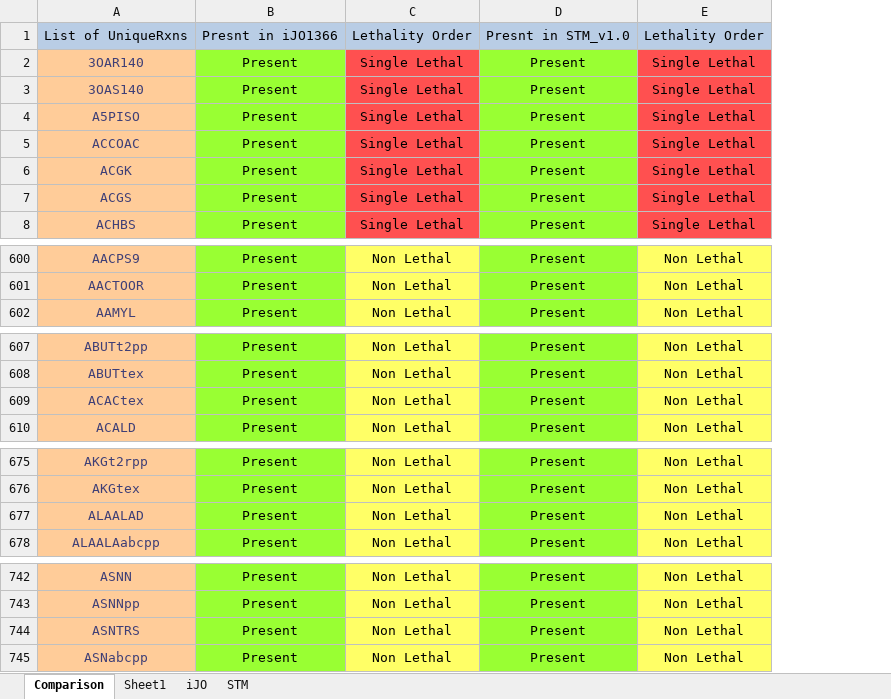
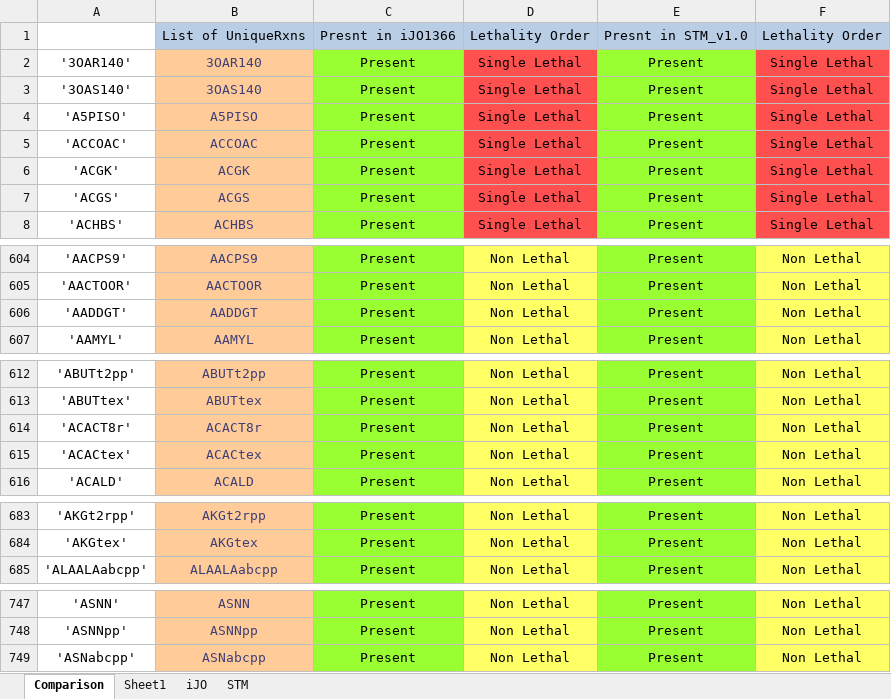
Before and after one commit to RamanLab/minRerouting, an Excel workbook: Results/iJO-STM/iJO-STM.xlsx, sheet Comparison, drawn as a sheet; only a part is shown, gaps mark what is left out; values as stored, in another font and other column widths than the file's, no borders; removed rows and columns are numbered as before the commit, all else as after; the diff covers the shown part only; the diff names each change by its address in the sheet, - before the commit and + after, or states it on an @@ line.

```diff
--- a/Results/iJO-STM/iJO-STM.xlsx (sheet Comparison)
+++ b/Results/iJO-STM/iJO-STM.xlsx (sheet Comparison)
+column A, rows 2-8: '3OAR140' | '3OAS140' | 'A5PISO' | 'ACCOAC' | 'ACGK' | 'ACGS' | 'ACHBS'; rows 604-605: 'AACPS9' | 'AACTOOR'; row 607: 'AAMYL'; rows 612-613: 'ABUTt2pp' | 'ABUTtex'; rows 615-616: 'ACACtex' | 'ACALD'; rows 683-685: 'AKGt2rpp' | 'AKGtex' | 'ALAALAabcpp'; rows 747-749: 'ASNN' | 'ASNNpp' | 'ASNabcpp'
+row 606: 'AADDGT' | AADDGT | Present | Non Lethal | Present | Non Lethal
+row 614: 'ACACT8r' | ACACT8r | Present | Non Lethal | Present | Non Lethal
-row 677: ALAALAD | Present | Non Lethal | Present | Non Lethal
-row 744: ASNTRS | Present | Non Lethal | Present | Non Lethal
```
Also changed, not shown: 6 added rows and 2 removed rows elsewhere in this sheet, sheet Sheet1, 6 other files.
